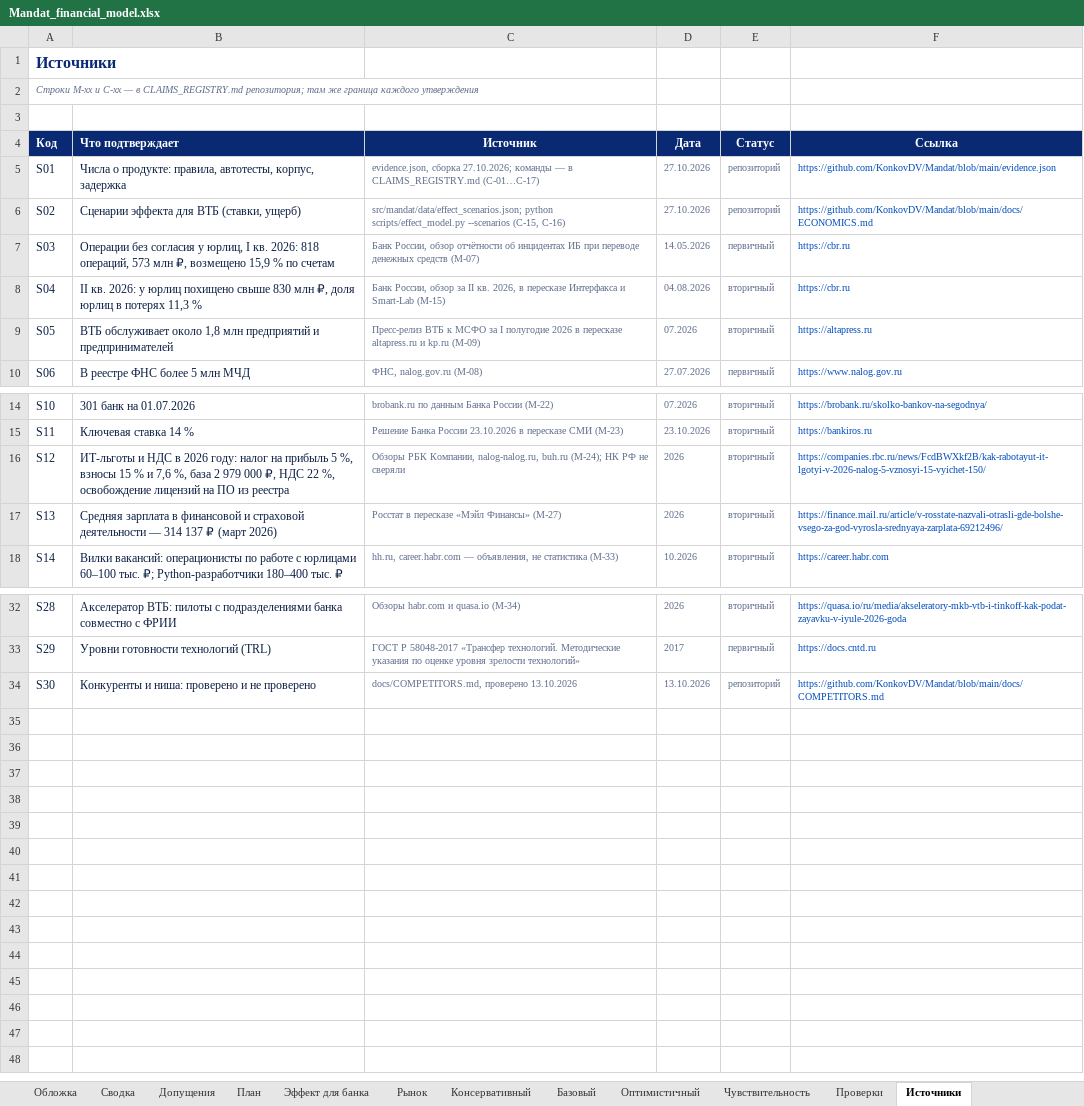
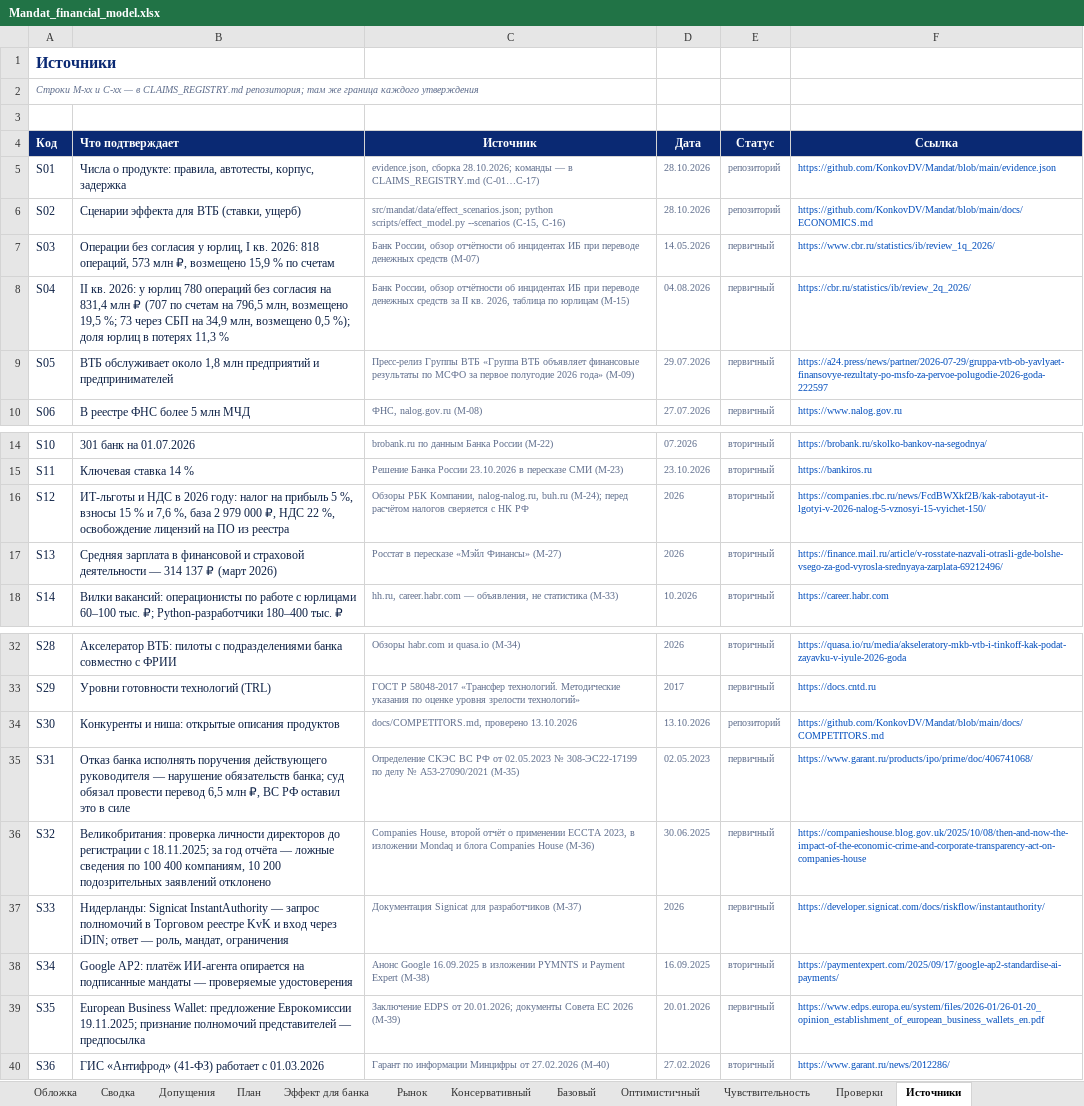
Before and after one commit to KonkovDV/Mandat, an Excel workbook: submission/analytics/out/Mandat_financial_model.xlsx, sheet Источники, drawn as a sheet; only a part is shown, gaps mark what is left out; values as stored, in another font and other column widths than the file's, no borders; the diff names each change by its address in the sheet, - before the commit and + after, or states it on an @@ line.

Commit message:
docs: rebuild the deck and the analytics package with real cases
- The deck has 19 pitch slides and 19 appendix slides. New: "the bank of
  the future" (employee, client, AI agent), world practice with working
  analogues (KvK and Signicat, Companies House, the EU Business Wallet,
  vLEI), real cases (A13) and the 2025-2026 standards (A14).
- Slides 3 and 4 use the Q2 2026 Bank of Russia table and the Supreme
  Court case on refusing a lawful director; slide 8 shows verbatim
  terminal output and a legible crop of the demo card.
- Payback and return for VTB come from model_values.json; the build
  stops if the model and effect_scenarios.json disagree.
- The model checks C-15 and C-16 against CLAIMS_REGISTRY.md instead of
  numbers in code; payback under a year keeps one decimal everywhere.
- Typography keeps chains of short words together and does not break
  registry codes, case numbers and standard numbers at the hyphen.

```diff
--- a/submission/analytics/out/Mandat_financial_model.xlsx (sheet Источники)
+++ b/submission/analytics/out/Mandat_financial_model.xlsx (sheet Источники)
-C5 (Источник): evidence.json, сборка 27.10.2026; команды —…
+C5 (Источник): evidence.json, сборка 28.10.2026; команды —…
-D5:D6 (Дата): 27.10.2026
+D5:D6 (Дата): 28.10.2026
-F7 (Ссылка): https://cbr.ru
+F7 (Ссылка): https://www.cbr.ru/statistics/ib/review_1q_2026/
-B8 (Что подтверждает): …у юрлиц похищено свыше 830 млн ₽, доля юрлиц…
+B8 (Что подтверждает): …у юрлиц 780 операций без согласия на 831,4 млн ₽ (707 по счетам на 796,5 млн, возмещено 19,5 %; 73 через СБП на 34,9 млн, возмещено 0,5 %); доля юрлиц…
-C8 (Источник): …России, обзор за II кв. 2026, в пересказе Интерфакса и Smart-Lab (M-15)
+C8 (Источник): …России, обзор отчётности об инцидентах ИБ при переводе денежных средств за II кв. 2026, таблица по юрлицам (M-15)
-E8:E9 (Статус): вторичный
+E8:E9 (Статус): первичный
-F8 (Ссылка): https://cbr.ru
+F8 (Ссылка): https://cbr.ru/statistics/ib/review_2q_2026/
-C9 (Источник): Пресс-релиз ВТБ к МСФО за I полугодие 2026 в пересказе altapress.ru и kp.ru (M-09)
+C9 (Источник): Пресс-релиз Группы ВТБ «Группа ВТБ объявляет финансовые результаты по МСФО за первое полугодие 2026 года» (M-09)
-D9 (Дата): 07.2026
+D9 (Дата): 29.07.2026
-F9 (Ссылка): https://altapress.ru
+F9 (Ссылка): https://a24.press/news/partner/2026-07-29/gruppa-vtb-ob-yavlyaet-finansovye-rezultaty-po-msfo-za-pervoe-polugodie-2026-goda-222597
-C16 (Источник): …buh.ru (M-24); НК РФ не сверяли
+C16 (Источник): …buh.ru (M-24); перед расчётом налогов сверяется с НК РФ
-B34 (Что подтверждает): Конкуренты и ниша: проверено и не проверено
+B34 (Что подтверждает): Конкуренты и ниша: открытые описания продуктов
+row 35: S31 | Отказ банка исполнять поручения действующего руководителя — нарушение обязательств банка; суд обязал провести перевод 6,5 млн ₽, ВС РФ оставил это в силе | Определение СКЭС ВС РФ от 02.05.2023 № 308-ЭС22-17199 по делу № А53-27090/2021 (M-35) | 02.05.2023 | первичный | https://www.garant.ru/products/ipo/prime/doc/406741068/
+row 36: S32 | Великобритания: проверка личности директоров до регистрации с 18.11.2025; за год отчёта — ложные сведения по 100 400 компаниям, 10 200 подозрительных заявлений отклонено | Companies House, второй отчёт о применении ECCTA 2023, в изложении Mondaq и блога Companies House (M-36) | 30.06.2025 | первичный | https://companieshouse.blog.gov.uk/2025/10/08/then-and-now-the-impact-of-the-economic-crime-and-corporate-transparency-act-on-companies-house
+row 37: S33 | Нидерланды: Signicat InstantAuthority — запрос полномочий в Торговом реестре KvK и вход через iDIN; ответ — роль, мандат, ограничения | Документация Signicat для разработчиков (M-37) | 2026 | первичный | https://developer.signicat.com/docs/riskflow/instantauthority/
+row 38: S34 | Google AP2: платёж ИИ-агента опирается на подписанные мандаты — проверяемые удостоверения | Анонс Google 16.09.2025 в изложении PYMNTS и Payment Expert (M-38) | 16.09.2025 | вторичный | https://paymentexpert.com/2025/09/17/google-ap2-standardise-ai-payments/
+row 39: S35 | European Business Wallet: предложение Еврокомиссии 19.11.2025; признание полномочий представителей — предпосылка | Заключение EDPS от 20.01.2026; документы Совета ЕС 2026 (M-39) | 20.01.2026 | первичный | https://www.edps.europa.eu/system/files/2026-01/26-01-20_opinion_establishment_of_european_business_wallets_en.pdf
+row 40: S36 | ГИС «Антифрод» (41-ФЗ) работает с 01.03.2026 | Гарант по информации Минцифры от 27.02.2026 (M-40) | 27.02.2026 | вторичный | https://www.garant.ru/news/2012286/
```
Also changed, not shown: sheet Эффект для банка, sheet Рынок, sheet Сводка, sheet Допущения, sheet Проверки, sheet Обложка, charts or pictures, 25 other files.
